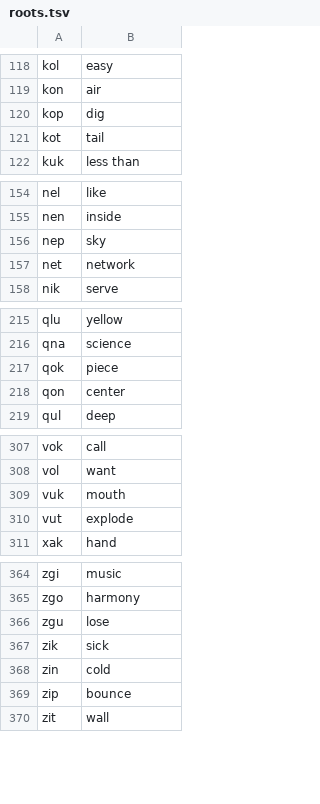
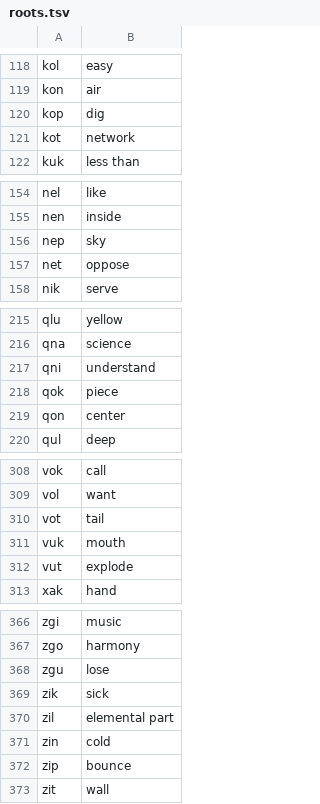
Before and after one commit to Xextan/vlabuk, a TSV file: roots.tsv, drawn as a sheet; only a part is shown, gaps mark what is left out.

Commit message:
update: [oppose]->net->kot->vot, zil, qni

```diff
--- a/roots.tsv
+++ b/roots.tsv
@@ -120,3 +120,3 @@ kon	air
 kop	dig
-kot	tail
+kot	network
 kuk	less than
@@ -156,3 +156,3 @@ nen	inside
 nep	sky
-net	network
+net	oppose
 nik	serve
@@ -216,2 +216,3 @@ qlu	yellow
 qna	science
+qni	understand
 qok	piece
@@ -308,2 +309,3 @@ vok	call
 vol	want
+vot	tail
 vuk	mouth
@@ -367,2 +369,3 @@ zgu	lose
 zik	sick
+zil	elemental part
 zin	cold
```
Also changed, not shown: 1 other file.
